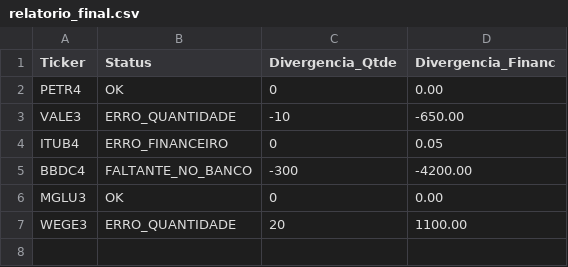
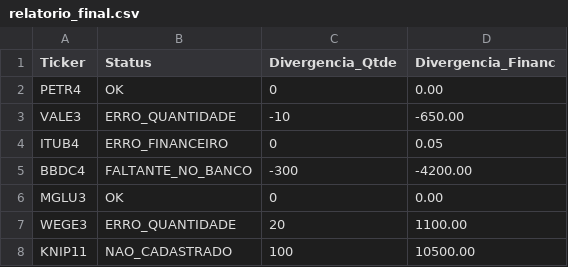
Before and after one commit to nabelly19/cost_conciliator, a CSV file: src/data/output/relatorio_final.csv, drawn as a sheet.

```diff
--- a/src/data/output/relatorio_final.csv
+++ b/src/data/output/relatorio_final.csv
@@ -7 +7,2 @@ MGLU3,OK,0,0.00
 WEGE3,ERRO_QUANTIDADE,20,1100.00
+KNIP11,NAO_CADASTRADO,100,10500.00
```
Also changed, not shown: 22 other files.
